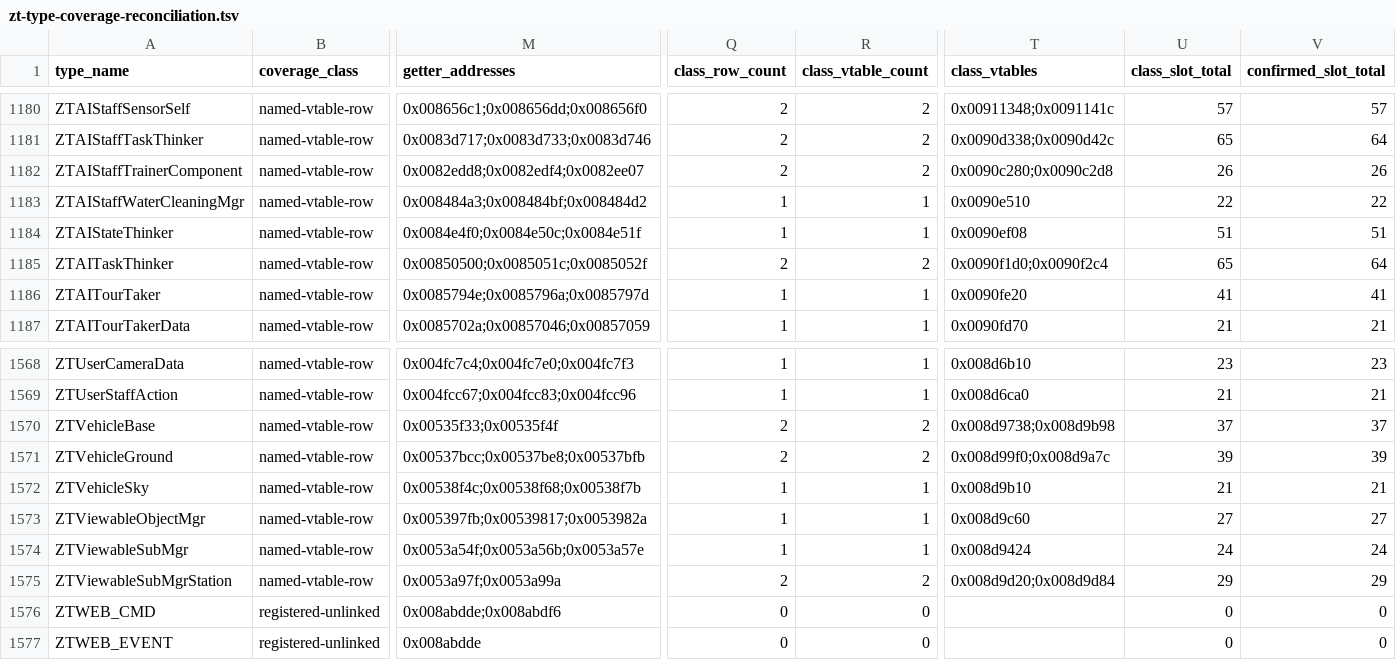
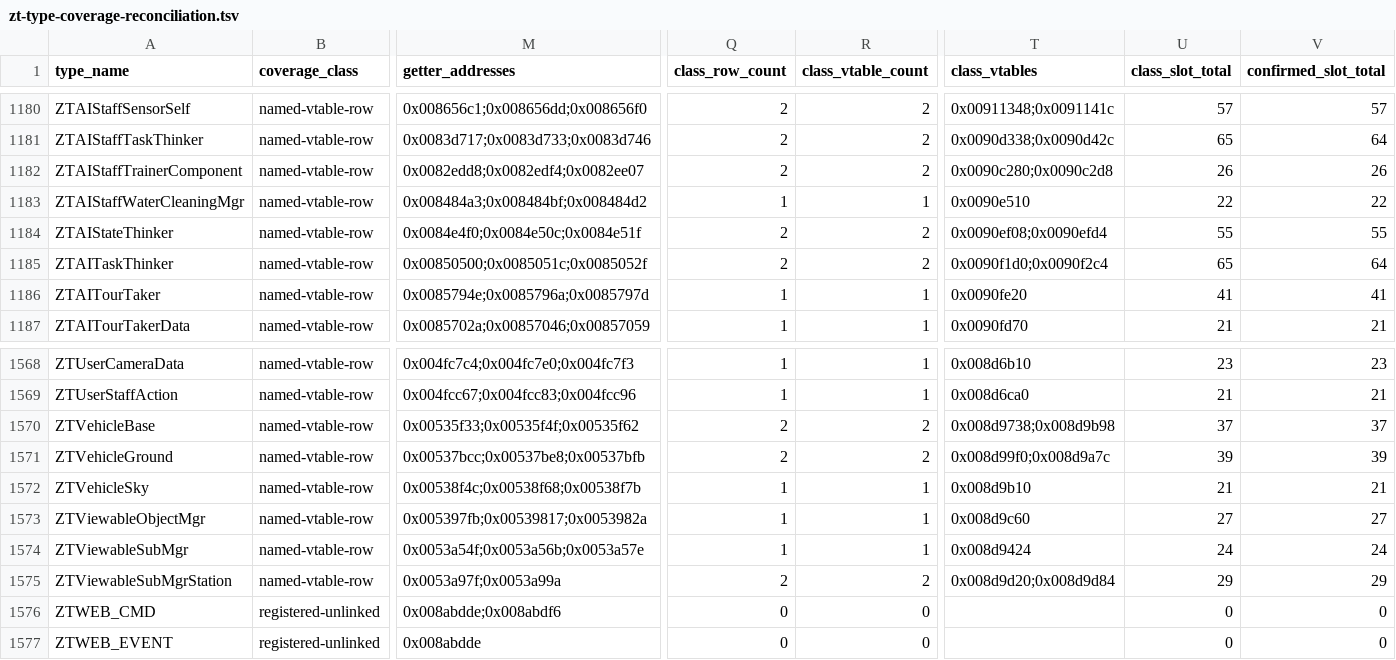
Before and after one commit to overyonder/over-yonder.tech, a TSV file: openzt2/zt-type-coverage-reconciliation.tsv, drawn as a sheet; only a part is shown, gaps mark what is left out; the diff covers the shown part only; the diff names each change by its address in the sheet, - before the commit and + after, or states it on an @@ line.

```diff
--- a/openzt2/zt-type-coverage-reconciliation.tsv
+++ b/openzt2/zt-type-coverage-reconciliation.tsv
-Q1184 (class_row_count): 1
+Q1184 (class_row_count): 2
-R1184 (class_vtable_count): 1
+R1184 (class_vtable_count): 2
-T1184 (class_vtables): 0x0090ef08
+T1184 (class_vtables): 0x0090ef08;0x0090efd4
-U1184 (class_slot_total): 51
+U1184 (class_slot_total): 55
-V1184 (confirmed_slot_total): 51
+V1184 (confirmed_slot_total): 55
-M1570 (getter_addresses): 0x00535f33;0x00535f4f
+M1570 (getter_addresses): 0x00535f33;0x00535f4f;0x00535f62
```
Also changed, not shown: 30 edited cells elsewhere in this file, 3 other files.
